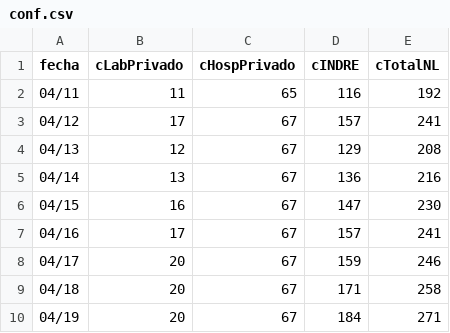
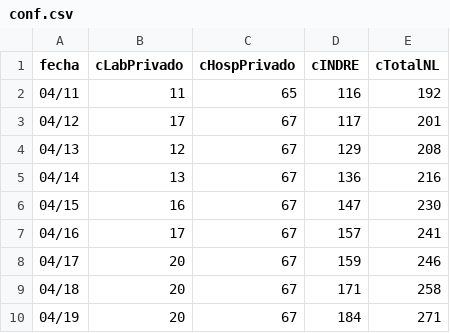
Before and after one commit to eduardosalaz/Covid19-NuevoLeon, a CSV file: conf.csv, drawn as a sheet; only a part is shown.

Commit message:
corregir

```diff
--- a/conf.csv
+++ b/conf.csv
@@ -2,3 +2,3 @@ fecha,cLabPrivado,cHospPrivado,cINDRE,cTotalNL
 04/11,11,65,116,192
-04/12,17,67,157,241
+04/12,17,67,117,201
 04/13,12,67,129,208
```
